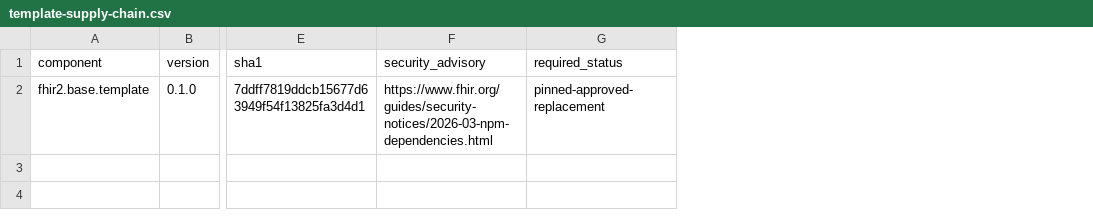
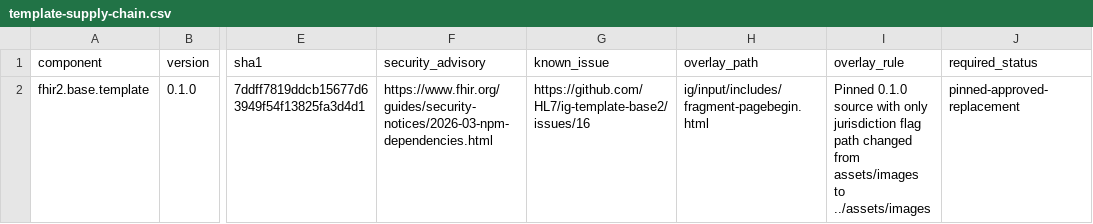
Before and after one commit to erichuang777777/TW-Breast-Cancer-FHIR-IG, a CSV file: mappings/publication/template-supply-chain.csv, drawn as a sheet; only a part is shown, gaps mark what is left out; the diff names each change by its address in the sheet, - before the commit and + after, or states it on an @@ line.

Commit message:
Record secure template validation evidence

```diff
--- a/mappings/publication/template-supply-chain.csv
+++ b/mappings/publication/template-supply-chain.csv
+column G (known_issue), row 2: https://github.com/HL7/ig-template-base2/issues/16
+column H (overlay_path), row 2: ig/input/includes/fragment-pagebegin.html
+column I (overlay_rule), row 2: Pinned 0.1.0 source with only jurisdiction flag path changed from assets/images to ../assets/images
```
Also changed, not shown: 3 other files.
